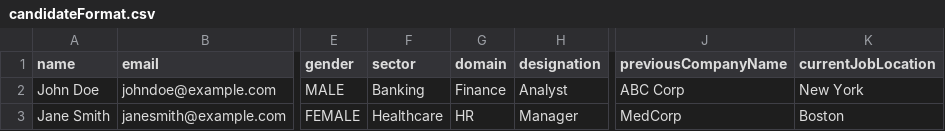
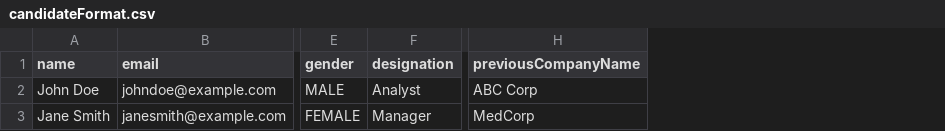
Before and after one commit to JOBSNAVIGATOR/JOBSNAVIGATOR, a CSV file: public/candidateFormat.csv, drawn as a sheet; only a part is shown, gaps mark what is left out; the diff names each change by its address in the sheet, - before the commit and + after, or states it on an @@ line.

```diff
--- a/public/candidateFormat.csv
+++ b/public/candidateFormat.csv
-column F (sector), rows 2-3: Banking | Healthcare
-column G (domain), rows 2-3: Finance | HR
-column K (currentJobLocation), rows 2-3: New York | Boston
```
Also changed, not shown: 7 other files.
